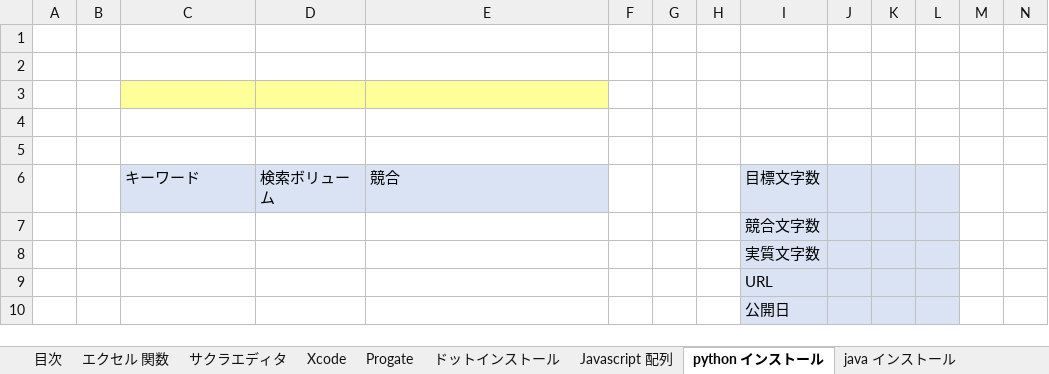
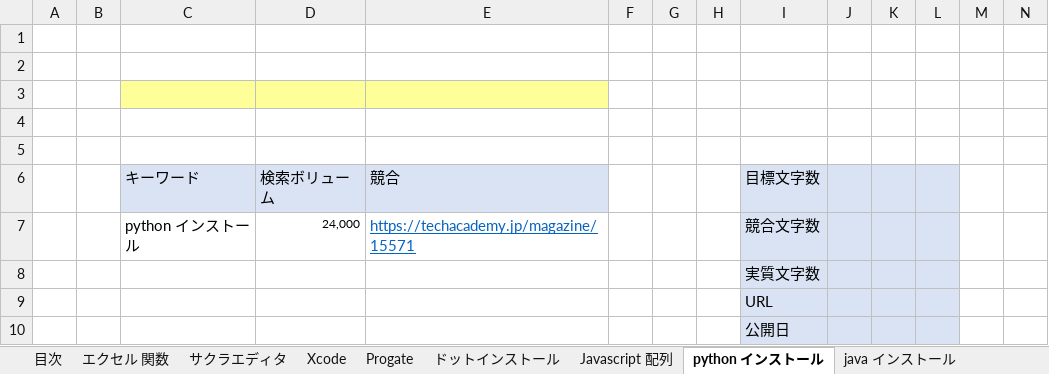
Before and after one commit to soshi16/demo2, an Excel workbook: 記事設計/SearchVol設計書_no1.xlsx, sheet python インストール, drawn as a sheet; only a part is shown; values as stored, in another font and other column widths than the file's, no borders; removed rows and columns are numbered as before the commit, all else as after; rows hold the shown columns only; the diff names each change by its address in the sheet, - before the commit and + after, or states it on an @@ line.

```diff
--- a/記事設計/SearchVol設計書_no1.xlsx (sheet python インストール)
+++ b/記事設計/SearchVol設計書_no1.xlsx (sheet python インストール)
-row 7:  |  |  |  |  |  |  |  | 競合文字数
+row 7:  |  | python インストール | 24,000 | https://techacademy.jp/magazine/15571 |  |  |  | 競合文字数
```
Also changed, not shown: sheet 目次, sheet コマンドプロンプト, sheet java インストール, sheet Xcode, sheet Javascript 配列, sheet サクラエディタ, 4 more sheets.
